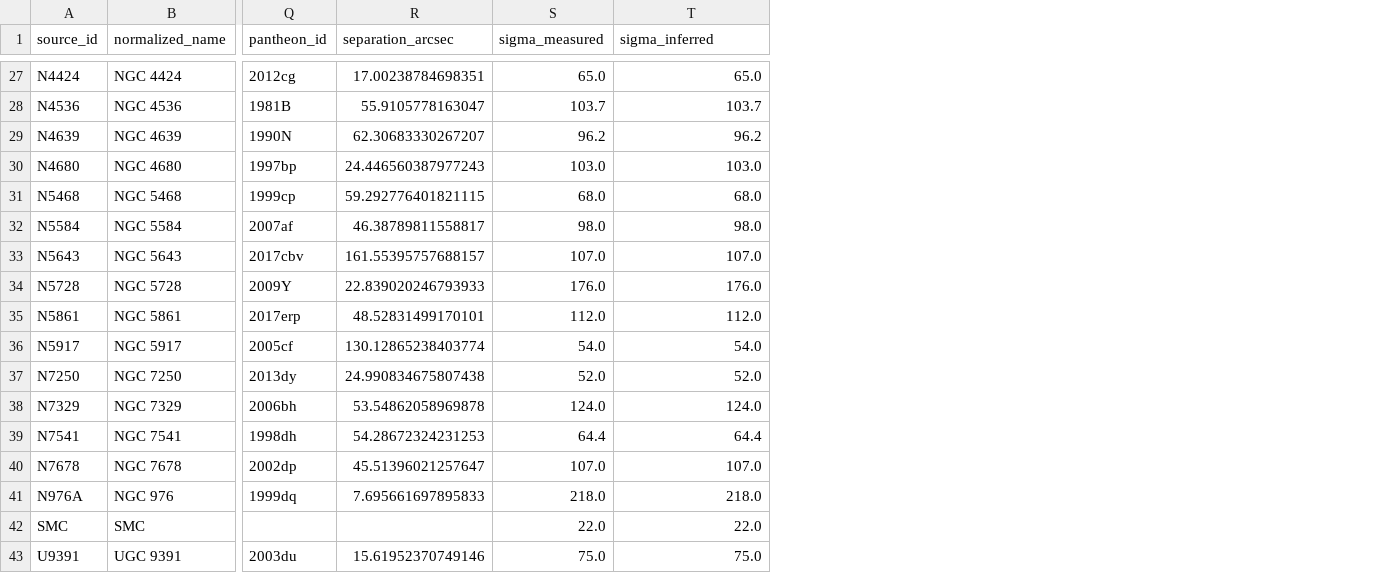
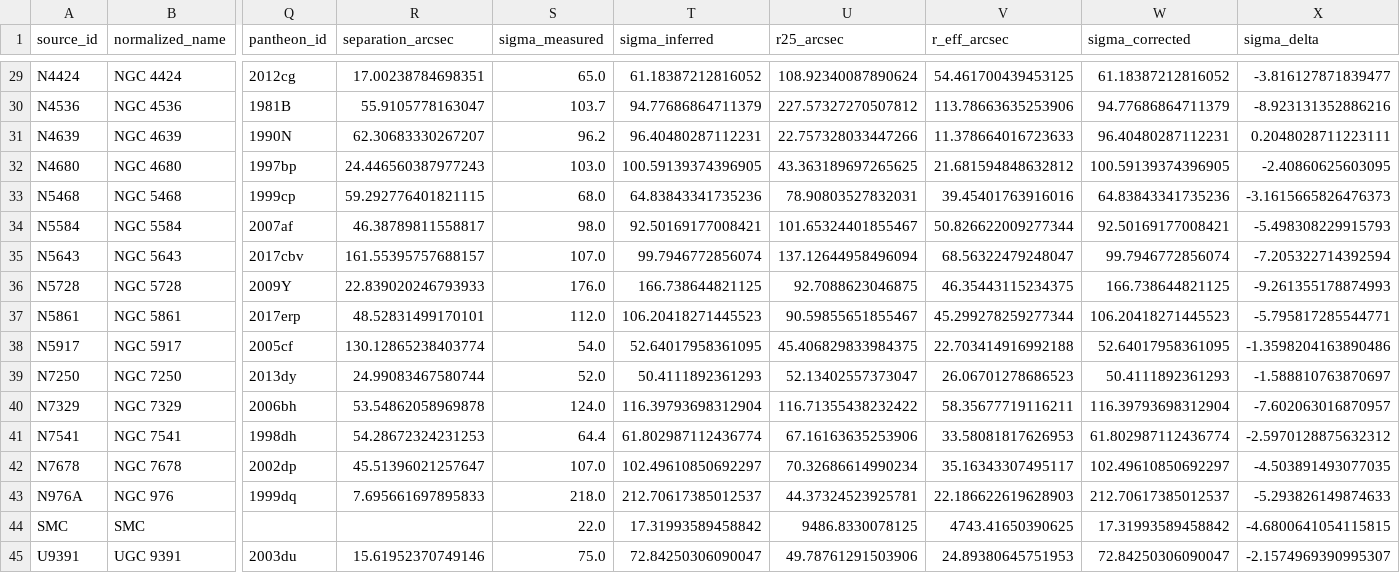
Before and after one commit to matthewsmawfield/TEP-H0, a CSV file: data/processed/hosts_processed.csv, drawn as a sheet; only a part is shown, gaps mark what is left out; addresses are those after the commit; the diff covers the shown part only; the diff names each change by its address in the sheet, - before the commit and + after, or states it on an @@ line.

Commit message:
Fix egg-config.yaml
Files: data/processed/hosts_processed.csv,logs/pipeline_master.log,logs/step_1b_aperture.log,logs/step_2_stratification.log,logs/step_3_correction.log,results/figures/figure_01_h0_vs_sigma.png,results/figures/figure_03_tep_correction_comparison.png,results/outputs/h0_covariance.npy,results/outputs/h0_covariance_labels.json,results/outputs/stratification_results.json,results/outputs/stratified_h0.csv,site/public/figures/figure_01_h0_vs_sigma.png,site/public/figures/figure_03_tep_correction_comparison.png,, Pipeline Errors** - Check scripts/steps/*.

```diff
--- a/data/processed/hosts_processed.csv
+++ b/data/processed/hosts_processed.csv
+column U (r25_arcsec), rows 29-45: 108.92340087890624 | 227.57327270507812 | 22.757328033447266 | 43.363189697265625 | 78.90803527832031 | 101.65324401855467 | 137.12644958496094 | 92.7088623046875 | 90.59855651855467 | 45.406829833984375 | 52.13402557373047 | 116.71355438232422 | 67.16163635253906 | 70.32686614990234 | 44.37324523925781 | 9486.8330078125 | 49.78761291503906
+column V (r_eff_arcsec), rows 29-45: 54.461700439453125 | 113.78663635253906 | 11.378664016723633 | 21.681594848632812 | 39.45401763916016 | 50.826622009277344 | 68.56322479248047 | 46.35443115234375 | 45.299278259277344 | 22.703414916992188 | 26.06701278686523 | 58.35677719116211 | 33.58081817626953 | 35.16343307495117 | 22.186622619628903 | 4743.41650390625 | 24.89380645751953
+column W (sigma_corrected), rows 29-45: 61.18387212816052 | 94.77686864711379 | 96.40480287112231 | 100.59139374396905 | 64.83843341735236 | 92.50169177008421 | 99.7946772856074 | 166.738644821125 | 106.20418271445523 | 52.64017958361095 | 50.4111892361293 | 116.39793698312904 | 61.802987112436774 | 102.49610850692297 | 212.70617385012537 | 17.31993589458842 | 72.84250306090047
+column X (sigma_delta), rows 29-45: -3.816127871839477 | -8.923131352886216 | 0.2048028711223111 | -2.40860625603095 | -3.1615665826476373 | -5.498308229915793 | -7.205322714392594 | -9.261355178874993 | -5.795817285544771 | -1.3598204163890486 | -1.588810763870697 | -7.602063016870957 | -2.5970128875632312 | -4.503891493077035 | -5.293826149874633 | -4.6800641054115815 | -2.1574969390995307
-T29 (sigma_inferred): 65.0
+T29 (sigma_inferred): 61.18387212816052
-T30 (sigma_inferred): 103.7
+T30 (sigma_inferred): 94.77686864711379
-T31 (sigma_inferred): 96.2
+T31 (sigma_inferred): 96.40480287112231
-T32 (sigma_inferred): 103.0
+T32 (sigma_inferred): 100.59139374396905
-T33 (sigma_inferred): 68.0
+T33 (sigma_inferred): 64.83843341735236
-T34 (sigma_inferred): 98.0
+T34 (sigma_inferred): 92.50169177008421
-T35 (sigma_inferred): 107.0
+T35 (sigma_inferred): 99.7946772856074
-T36 (sigma_inferred): 176.0
+T36 (sigma_inferred): 166.738644821125
-T37 (sigma_inferred): 112.0
+T37 (sigma_inferred): 106.20418271445523
-T38 (sigma_inferred): 54.0
+T38 (sigma_inferred): 52.64017958361095
-R39 (separation_arcsec): 24.990834675807438
+R39 (separation_arcsec): 24.99083467580744
-T39 (sigma_inferred): 52.0
+T39 (sigma_inferred): 50.4111892361293
-T40 (sigma_inferred): 124.0
+T40 (sigma_inferred): 116.39793698312904
-T41 (sigma_inferred): 64.4
+T41 (sigma_inferred): 61.802987112436774
-T42 (sigma_inferred): 107.0
+T42 (sigma_inferred): 102.49610850692297
-T43 (sigma_inferred): 218.0
+T43 (sigma_inferred): 212.70617385012537
-T44 (sigma_inferred): 22.0
+T44 (sigma_inferred): 17.31993589458842
-T45 (sigma_inferred): 75.0
+T45 (sigma_inferred): 72.84250306090047
```
Also changed, not shown: 2 added rows and 25 edited cells elsewhere in this file, results/outputs/stratified_h0.csv, 11 other files.
